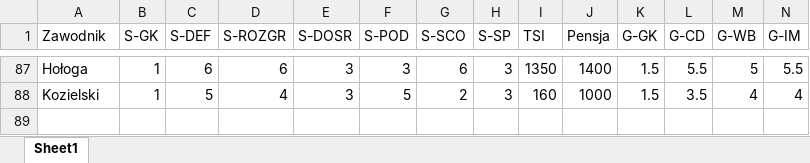
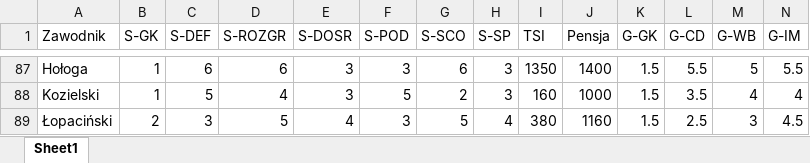
Before and after one commit to razor-blue/Hattrick_Scrapper, an Excel workbook: src/data/SkilePromowanychJuniorow1.xlsx, sheet Sheet1, drawn as a sheet; only a part is shown, gaps mark what is left out; values as stored, in another font and other column widths than the file's, no borders; conditional formats not drawn; rows hold the shown columns only; the diff names each change by its address in the sheet, - before the commit and + after, or states it on an @@ line.

```diff
--- a/src/data/SkilePromowanychJuniorow1.xlsx (sheet Sheet1)
+++ b/src/data/SkilePromowanychJuniorow1.xlsx (sheet Sheet1)
+row 89: Łopaciński | 2 | 3 | 5 | 4 | 3 | 5 | 4 | 380 | 1160 | 1.5 | 2.5 | 3 | 4.5
```
Also changed, not shown: 8 other files.
